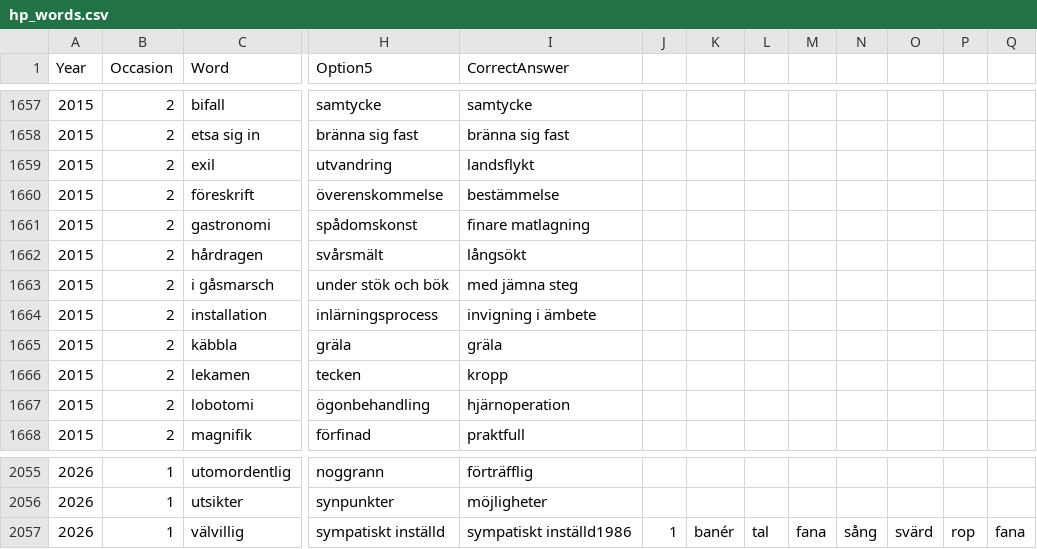
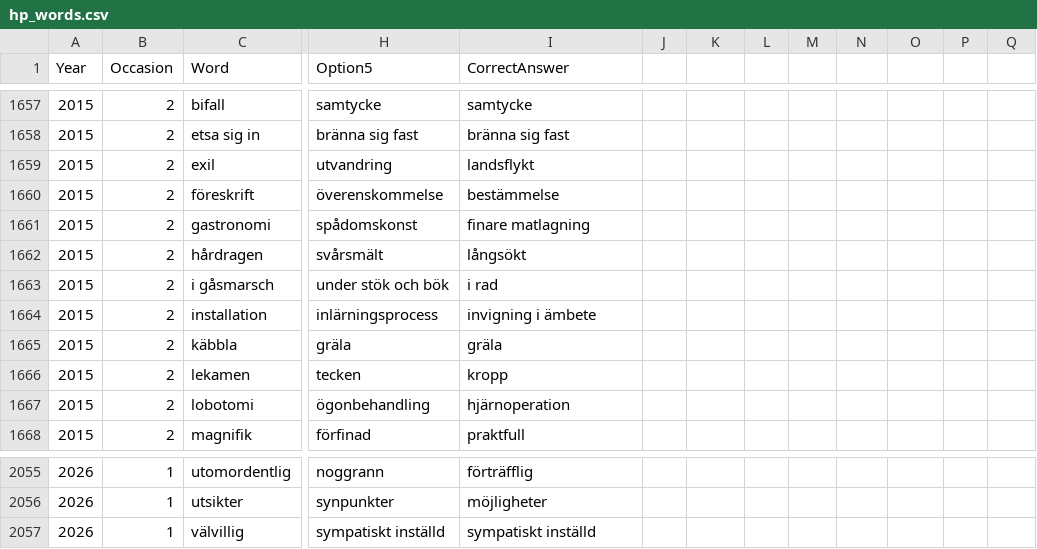
Before and after one commit to MarkusSvensson/hp-words, a CSV file: hp_words.csv, drawn as a sheet; only a part is shown, gaps mark what is left out; the diff names each change by its address in the sheet, - before the commit and + after, or states it on an @@ line.

Commit message:
Fix formatting issues in vocabulary entries for 2015 and 2026

```diff
--- a/hp_words.csv
+++ b/hp_words.csv
-I1663 (CorrectAnswer): med jämna steg
+I1663 (CorrectAnswer): i rad
-I2057 (CorrectAnswer): sympatiskt inställd1986
+I2057 (CorrectAnswer): sympatiskt inställd
-J2057: 1
+J2057: (empty)
-K2057: banér
+K2057: (empty)
-L2057: tal
+L2057: (empty)
-M2057: fana
+M2057: (empty)
-N2057: sång
+N2057: (empty)
-O2057: svärd
+O2057: (empty)
-P2057: rop
+P2057: (empty)
-Q2057: fana
+Q2057: (empty)
```
